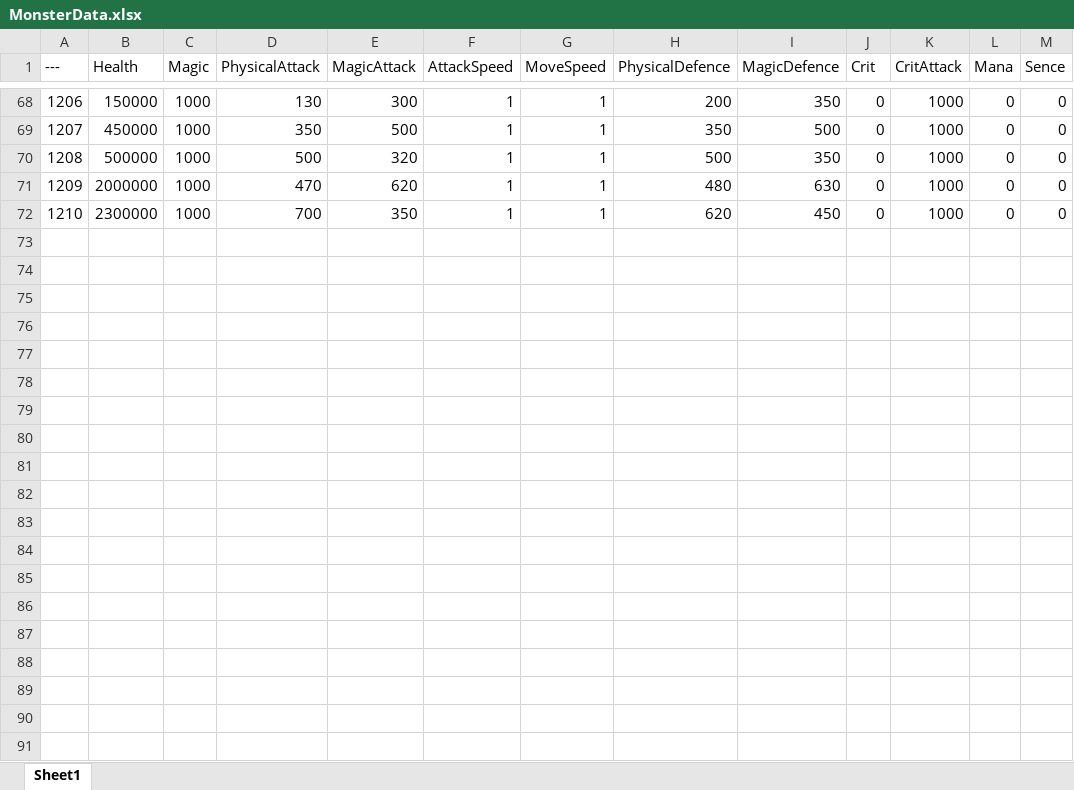
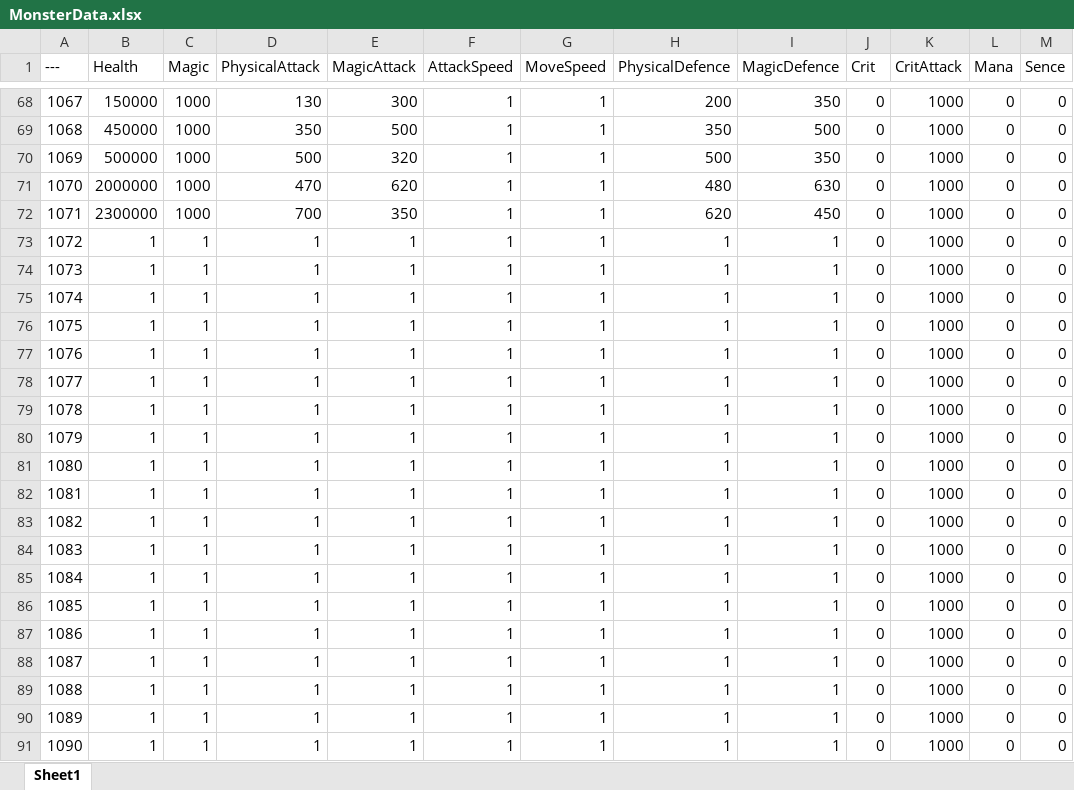
Before and after one commit to lly20000/UE4RougeLike, an Excel workbook: Excel/MonsterData.xlsx, sheet Sheet1, drawn as a sheet; only a part is shown, gaps mark what is left out; values as stored, in another font and other column widths than the file's, no borders; the diff covers the shown part only; the diff names each change by its address in the sheet, - before the commit and + after, or states it on an @@ line.

```diff
--- a/Excel/MonsterData.xlsx (sheet Sheet1)
+++ b/Excel/MonsterData.xlsx (sheet Sheet1)
@@ column A (---) renumbered between rows 50 and 72 @@
+row 73: 1072 | 1 | 1 | 1 | 1 | 1 | 1 | 1 | 1 | 0 | 1000 | 0 | 0
+row 74: 1073 | 1 | 1 | 1 | 1 | 1 | 1 | 1 | 1 | 0 | 1000 | 0 | 0
+row 75: 1074 | 1 | 1 | 1 | 1 | 1 | 1 | 1 | 1 | 0 | 1000 | 0 | 0
+row 76: 1075 | 1 | 1 | 1 | 1 | 1 | 1 | 1 | 1 | 0 | 1000 | 0 | 0
+row 77: 1076 | 1 | 1 | 1 | 1 | 1 | 1 | 1 | 1 | 0 | 1000 | 0 | 0
+row 78: 1077 | 1 | 1 | 1 | 1 | 1 | 1 | 1 | 1 | 0 | 1000 | 0 | 0
+row 79: 1078 | 1 | 1 | 1 | 1 | 1 | 1 | 1 | 1 | 0 | 1000 | 0 | 0
+row 80: 1079 | 1 | 1 | 1 | 1 | 1 | 1 | 1 | 1 | 0 | 1000 | 0 | 0
+row 81: 1080 | 1 | 1 | 1 | 1 | 1 | 1 | 1 | 1 | 0 | 1000 | 0 | 0
+row 82: 1081 | 1 | 1 | 1 | 1 | 1 | 1 | 1 | 1 | 0 | 1000 | 0 | 0
+row 83: 1082 | 1 | 1 | 1 | 1 | 1 | 1 | 1 | 1 | 0 | 1000 | 0 | 0
+row 84: 1083 | 1 | 1 | 1 | 1 | 1 | 1 | 1 | 1 | 0 | 1000 | 0 | 0
+row 85: 1084 | 1 | 1 | 1 | 1 | 1 | 1 | 1 | 1 | 0 | 1000 | 0 | 0
+row 86: 1085 | 1 | 1 | 1 | 1 | 1 | 1 | 1 | 1 | 0 | 1000 | 0 | 0
+row 87: 1086 | 1 | 1 | 1 | 1 | 1 | 1 | 1 | 1 | 0 | 1000 | 0 | 0
+row 88: 1087 | 1 | 1 | 1 | 1 | 1 | 1 | 1 | 1 | 0 | 1000 | 0 | 0
+row 89: 1088 | 1 | 1 | 1 | 1 | 1 | 1 | 1 | 1 | 0 | 1000 | 0 | 0
+row 90: 1089 | 1 | 1 | 1 | 1 | 1 | 1 | 1 | 1 | 0 | 1000 | 0 | 0
+row 91: 1090 | 1 | 1 | 1 | 1 | 1 | 1 | 1 | 1 | 0 | 1000 | 0 | 0
```
Also changed, not shown: 5 added rows elsewhere in this sheet, Excel/Monster/怪物配置.xlsx.
